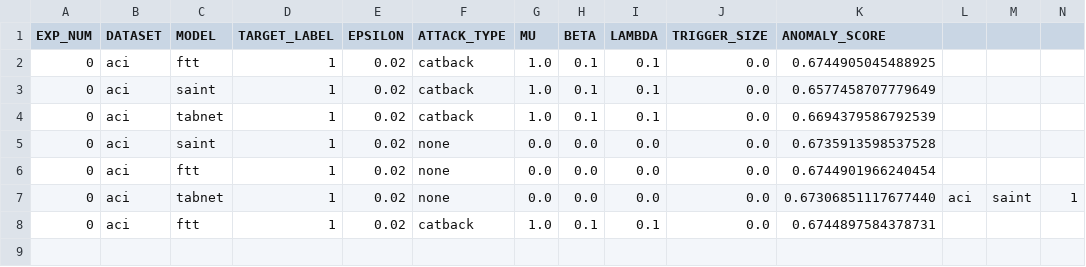
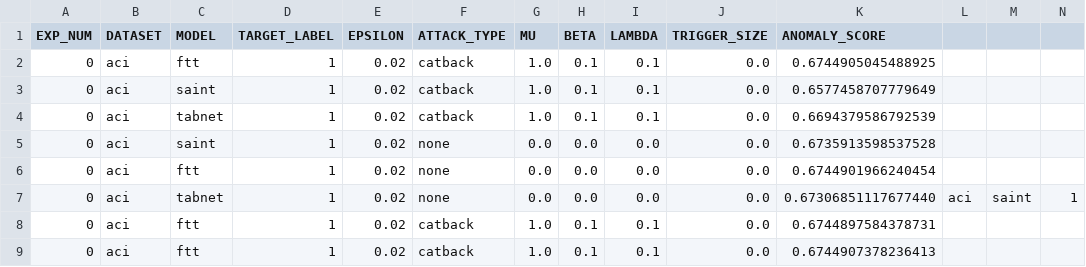
Before and after one commit to HamidRezaTajalli/BATD, a CSV file: results/nc/aci.csv, drawn as a sheet; only a part is shown; rows hold the shown columns only; the diff names each change by its address in the sheet, - before the commit and + after, or states it on an @@ line.

```diff
--- a/results/nc/aci.csv
+++ b/results/nc/aci.csv
+row 9: 0 | aci | ftt | 1 | 0.02 | catback | 1.0 | 0.1 | 0.1 | 0.0 | 0.6744907378236413
```
Also changed, not shown: 22 other files.
